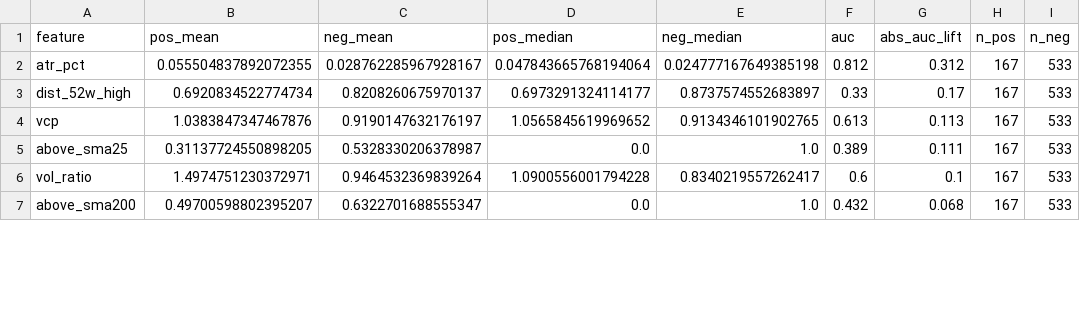
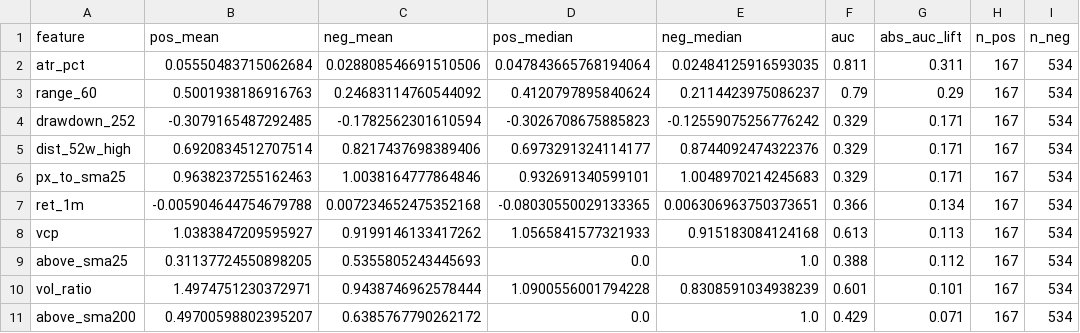
Before and after one commit to satoki252595/StockFactor, a CSV file: experiments/results/factor_stats.csv, drawn as a sheet; only a part is shown; the diff covers the shown part only.

```diff
--- a/experiments/results/factor_stats.csv
+++ b/experiments/results/factor_stats.csv
@@ -1,7 +1,11 @@
 feature,pos_mean,neg_mean,pos_median,neg_median,auc,abs_auc_lift,n_pos,n_neg
-atr_pct,0.055504837892072355,0.028762285967928167,0.047843665768194064,0.024777167649385198,0.812,0.312,167,533
-dist_52w_high,0.6920834522774734,0.8208260675970137,0.6973291324114177,0.8737574552683897,0.33,0.17,167,533
-vcp,1.0383847347467876,0.9190147632176197,1.0565845619969652,0.9134346101902765,0.613,0.113,167,533
-above_sma25,0.31137724550898205,0.5328330206378987,0.0,1.0,0.389,0.111,167,533
-vol_ratio,1.4974751230372971,0.9464532369839264,1.0900556001794228,0.8340219557262417,0.6,0.1,167,533
-above_sma200,0.49700598802395207,0.6322701688555347,0.0,1.0,0.432,0.068,167,533
+atr_pct,0.05550483715062684,0.028808546691510506,0.047843665768194064,0.02484125916593035,0.811,0.311,167,534
+range_60,0.5001938186916763,0.24683114760544092,0.4120797895840624,0.2114423975086237,0.79,0.29,167,534
+drawdown_252,-0.3079165487292485,-0.1782562301610594,-0.3026708675885823,-0.12559075256776242,0.329,0.171,167,534
+dist_52w_high,0.6920834512707514,0.8217437698389406,0.6973291324114177,0.8744092474322376,0.329,0.171,167,534
+px_to_sma25,0.9638237255162463,1.0038164777864846,0.932691340599101,1.0048970214245683,0.329,0.171,167,534
+ret_1m,-0.005904644754679788,0.007234652475352168,-0.08030550029133365,0.006306963750373651,0.366,0.134,167,534
+vcp,1.0383847209595927,0.9199146133417262,1.0565841577321933,0.915183084124168,0.613,0.113,167,534
+above_sma25,0.31137724550898205,0.5355805243445693,0.0,1.0,0.388,0.112,167,534
+vol_ratio,1.4974751230372971,0.9438746962578444,1.0900556001794228,0.8308591034938239,0.601,0.101,167,534
+above_sma200,0.49700598802395207,0.6385767790262172,0.0,1.0,0.429,0.071,167,534
```
Also changed, not shown: 3 added rows, 2 removed rows and 39 edited cells elsewhere in this file, experiments/results/rule_stats.csv, 2 other files.
